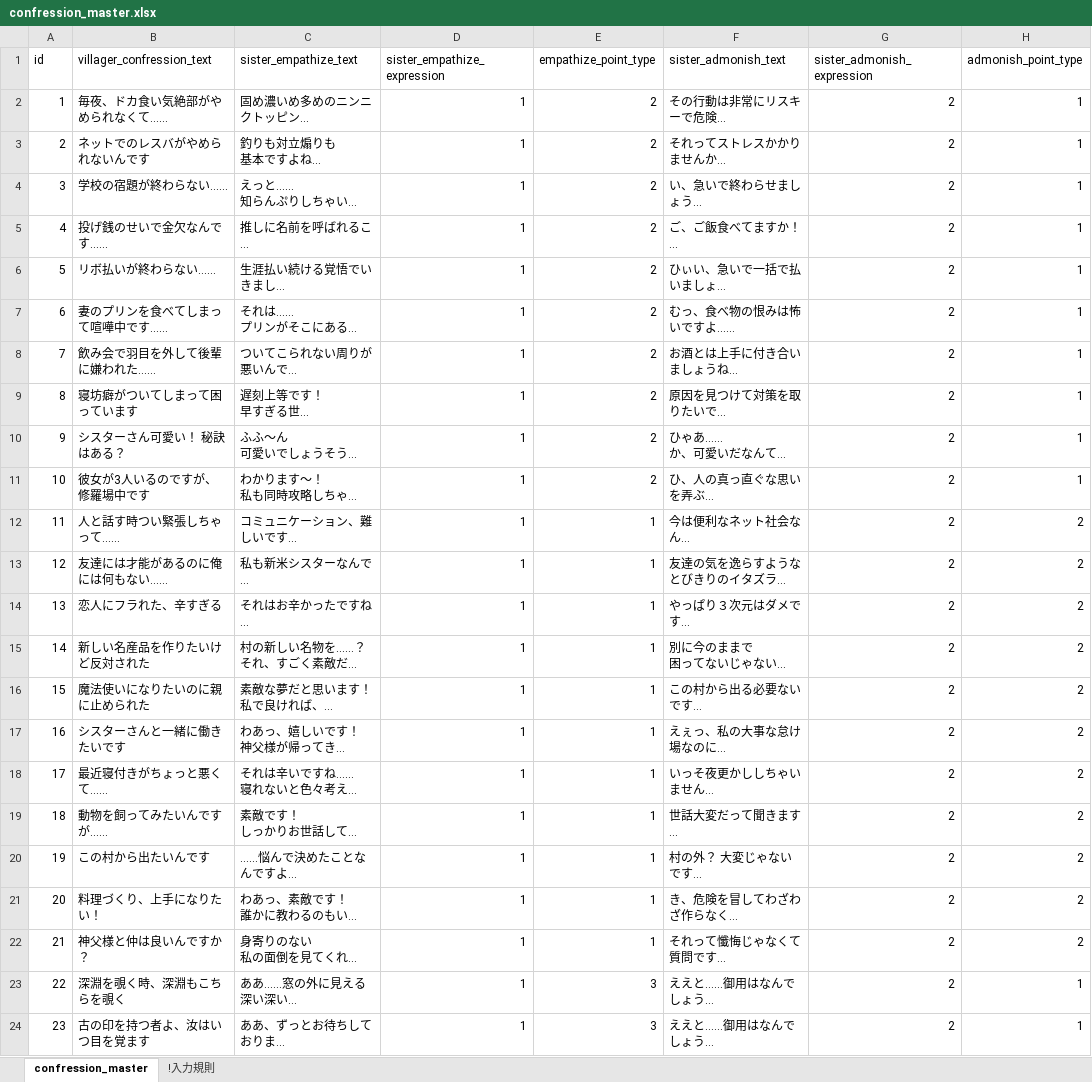
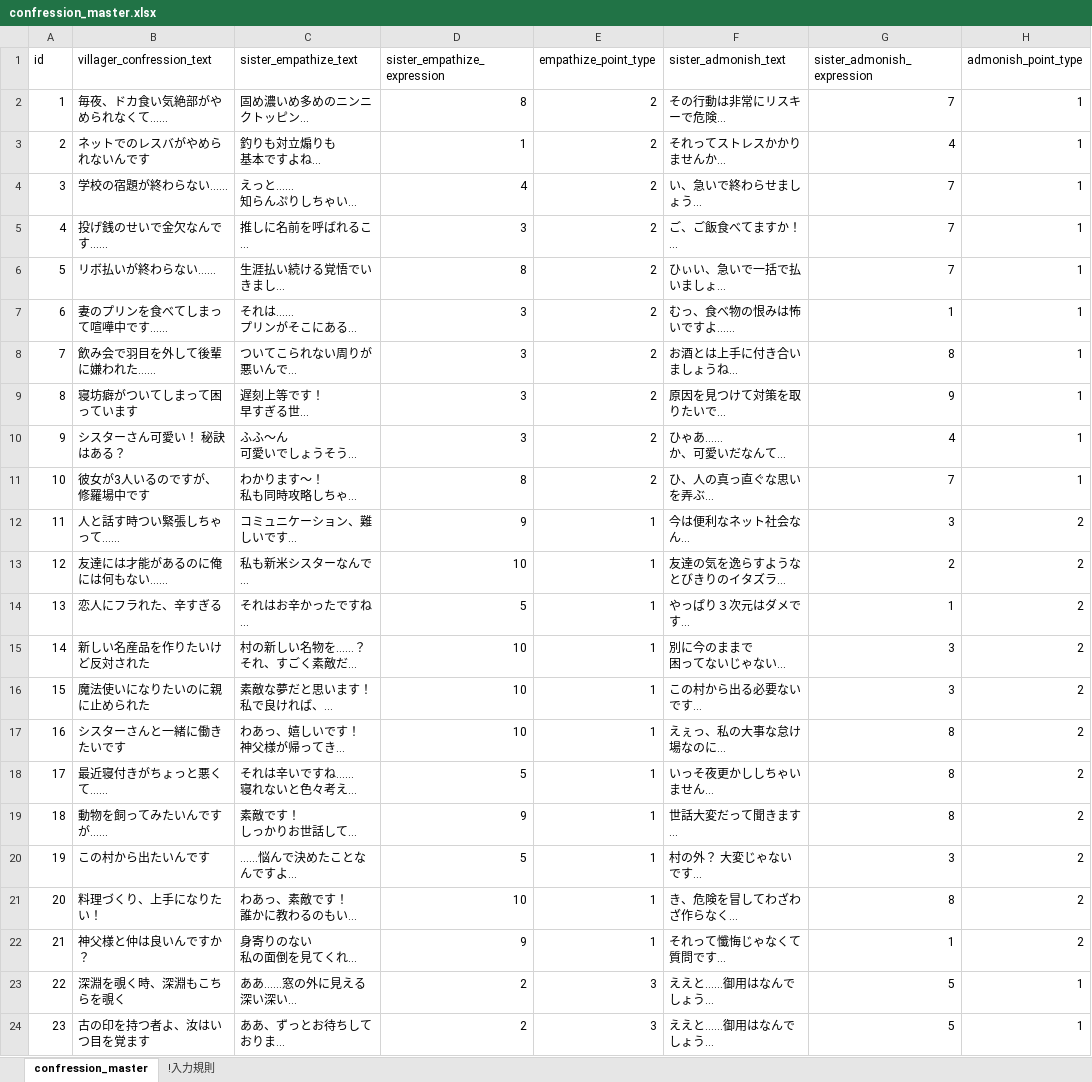
Before and after one commit to ShioriNishi/Gamejam2023, an Excel workbook: CNF/CNF/Assets/Terasurware/Excel/confression_master.xlsx, sheet confression_master, drawn as a sheet; only a part is shown; long unchanged cells end in …; values as stored, in another font and other column widths than the file's, no borders; the diff covers the shown part only; the diff names each change by its address in the sheet, - before the commit and + after, or states it on an @@ line.

```diff
--- a/CNF/CNF/Assets/Terasurware/Excel/confression_master.xlsx (sheet confression_master)
+++ b/CNF/CNF/Assets/Terasurware/Excel/confression_master.xlsx (sheet confression_master)
-D2 (sister_empathize_expression): 1
+D2 (sister_empathize_expression): 8
-G2 (sister_admonish_expression): 2
+G2 (sister_admonish_expression): 7
-G3 (sister_admonish_expression): 2
+G3 (sister_admonish_expression): 4
-D4 (sister_empathize_expression): 1
+D4 (sister_empathize_expression): 4
-G4:G6 (sister_admonish_expression): 2
+G4:G6 (sister_admonish_expression): 7
-D5 (sister_empathize_expression): 1
+D5 (sister_empathize_expression): 3
-D6 (sister_empathize_expression): 1
+D6 (sister_empathize_expression): 8
-D7:D10 (sister_empathize_expression): 1
+D7:D10 (sister_empathize_expression): 3
-G7 (sister_admonish_expression): 2
+G7 (sister_admonish_expression): 1
-G8 (sister_admonish_expression): 2
+G8 (sister_admonish_expression): 8
-G9 (sister_admonish_expression): 2
+G9 (sister_admonish_expression): 9
-G10 (sister_admonish_expression): 2
+G10 (sister_admonish_expression): 4
-D11 (sister_empathize_expression): 1
+D11 (sister_empathize_expression): 8
-G11 (sister_admonish_expression): 2
+G11 (sister_admonish_expression): 7
-D12 (sister_empathize_expression): 1
+D12 (sister_empathize_expression): 9
-G12 (sister_admonish_expression): 2
+G12 (sister_admonish_expression): 3
-D13 (sister_empathize_expression): 1
+D13 (sister_empathize_expression): 10
-D14 (sister_empathize_expression): 1
+D14 (sister_empathize_expression): 5
-G14 (sister_admonish_expression): 2
+G14 (sister_admonish_expression): 1
-D15:D17 (sister_empathize_expression): 1
+D15:D17 (sister_empathize_expression): 10
-G15:G16 (sister_admonish_expression): 2
+G15:G16 (sister_admonish_expression): 3
-G17:G19 (sister_admonish_expression): 2
+G17:G19 (sister_admonish_expression): 8
-D18 (sister_empathize_expression): 1
+D18 (sister_empathize_expression): 5
-D19 (sister_empathize_expression): 1
+D19 (sister_empathize_expression): 9
-D20 (sister_empathize_expression): 1
+D20 (sister_empathize_expression): 5
-G20 (sister_admonish_expression): 2
+G20 (sister_admonish_expression): 3
-D21 (sister_empathize_expression): 1
+D21 (sister_empathize_expression): 10
-G21 (sister_admonish_expression): 2
+G21 (sister_admonish_expression): 8
-D22 (sister_empathize_expression): 1
+D22 (sister_empathize_expression): 9
-G22 (sister_admonish_expression): 2
+G22 (sister_admonish_expression): 1
-D23:D24 (sister_empathize_expression): 1
+D23:D24 (sister_empathize_expression): 2
-G23:G24 (sister_admonish_expression): 2
+G23:G24 (sister_admonish_expression): 5
```
Also changed, not shown: 1 added row and 2 edited cells elsewhere in this sheet, 4 other files.
